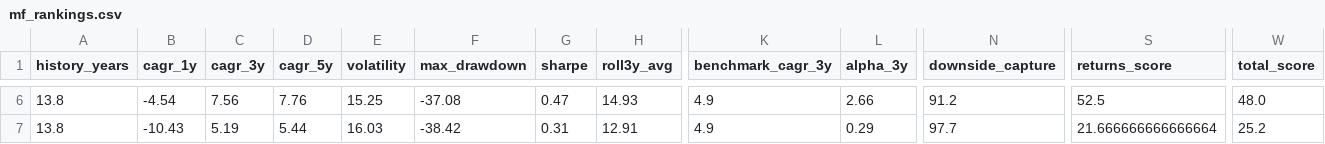
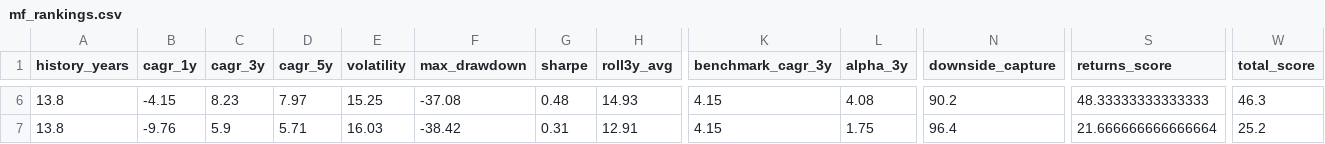
Before and after one commit to gopalbharti17/india-market-analysis, a CSV file: mf_rankings.csv, drawn as a sheet; only a part is shown, gaps mark what is left out; the diff covers the shown part only; the diff names each change by its address in the sheet, - before the commit and + after, or states it on an @@ line.

```diff
--- a/mf_rankings.csv
+++ b/mf_rankings.csv
-B6 (cagr_1y): -4.54
+B6 (cagr_1y): -4.15
-C6 (cagr_3y): 7.56
+C6 (cagr_3y): 8.23
-D6 (cagr_5y): 7.76
+D6 (cagr_5y): 7.97
-G6 (sharpe): 0.47
+G6 (sharpe): 0.48
-K6:K7 (benchmark_cagr_3y): 4.9
+K6:K7 (benchmark_cagr_3y): 4.15
-L6 (alpha_3y): 2.66
+L6 (alpha_3y): 4.08
-N6 (downside_capture): 91.2
+N6 (downside_capture): 90.2
-S6 (returns_score): 52.5
+S6 (returns_score): 48.33333333333333
-W6 (total_score): 48.0
+W6 (total_score): 46.3
-B7 (cagr_1y): -10.43
+B7 (cagr_1y): -9.76
-C7 (cagr_3y): 5.19
+C7 (cagr_3y): 5.9
-D7 (cagr_5y): 5.44
+D7 (cagr_5y): 5.71
-L7 (alpha_3y): 0.29
+L7 (alpha_3y): 1.75
-N7 (downside_capture): 97.7
+N7 (downside_capture): 96.4
```
Also changed, not shown: 28 edited cells elsewhere in this file, stock_rankings.csv, 3 other files.
